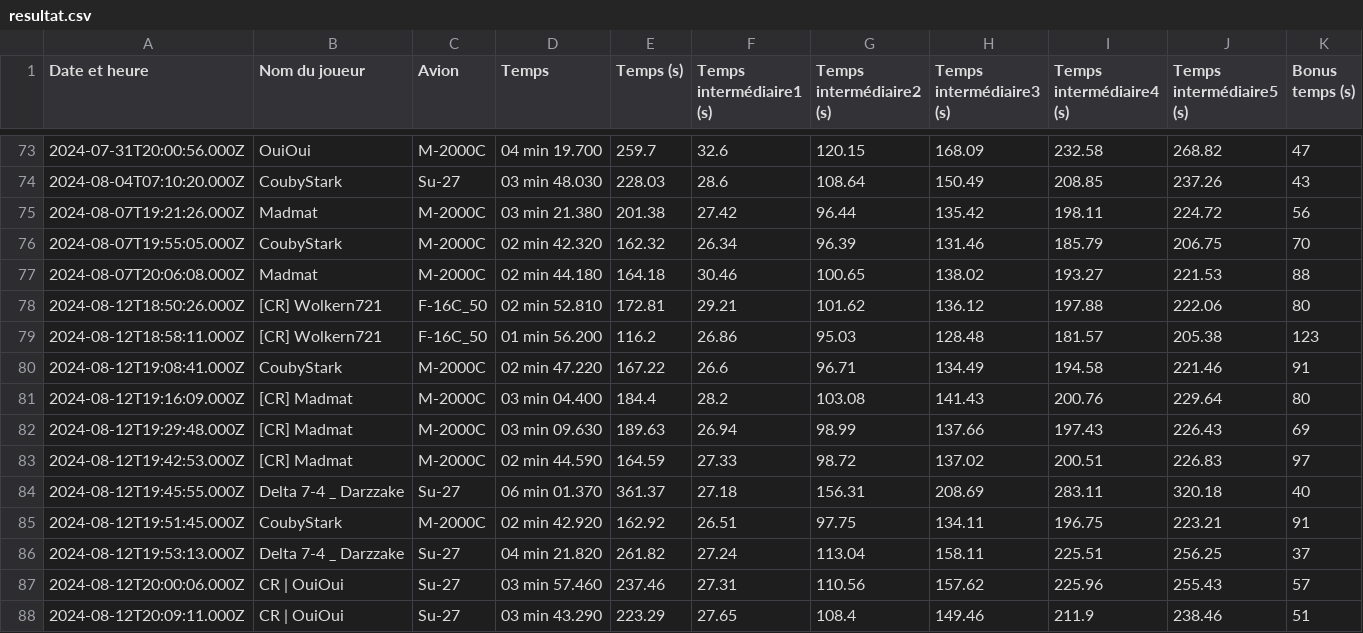
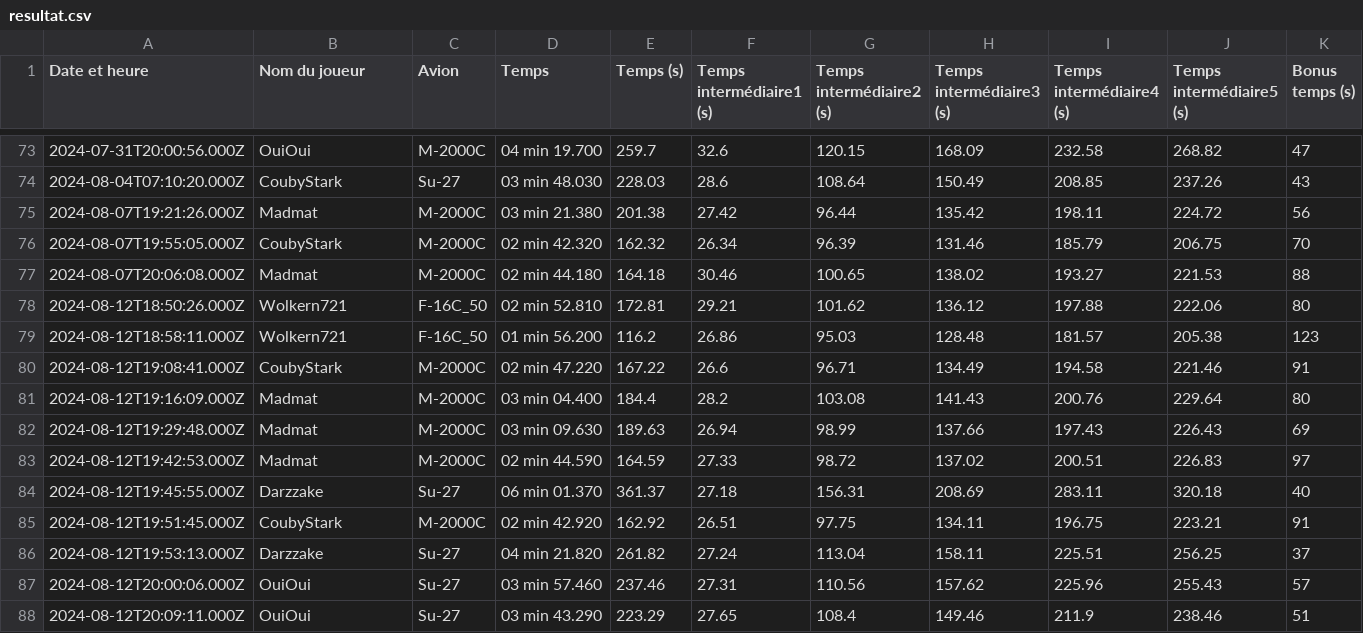
Before and after one commit to Cellules-Rapaces/Dagger-One, a CSV file: docs/data/resultat.csv, drawn as a sheet; only a part is shown, gaps mark what is left out.

Commit message:
Data update

```diff
--- a/docs/data/resultat.csv
+++ b/docs/data/resultat.csv
@@ -77,12 +77,12 @@ Date et heure,Nom du joueur,Avion,Temps,Temps (s),Temps intermédiaire1 (s),Temp
 2024-08-07T20:06:08.000Z,Madmat,M-2000C,02 min 44.180,164.18,30.46,100.65,138.02,193.27,221.53,88
-2024-08-12T18:50:26.000Z,[CR] Wolkern721,F-16C_50,02 min 52.810,172.81,29.21,101.62,136.12,197.88,222.06,80
-2024-08-12T18:58:11.000Z,[CR] Wolkern721,F-16C_50,01 min 56.200,116.2,26.86,95.03,128.48,181.57,205.38,123
+2024-08-12T18:50:26.000Z,Wolkern721,F-16C_50,02 min 52.810,172.81,29.21,101.62,136.12,197.88,222.06,80
+2024-08-12T18:58:11.000Z,Wolkern721,F-16C_50,01 min 56.200,116.2,26.86,95.03,128.48,181.57,205.38,123
 2024-08-12T19:08:41.000Z,CoubyStark,M-2000C,02 min 47.220,167.22,26.6,96.71,134.49,194.58,221.46,91
-2024-08-12T19:16:09.000Z,[CR] Madmat,M-2000C,03 min 04.400,184.4,28.2,103.08,141.43,200.76,229.64,80
-2024-08-12T19:29:48.000Z,[CR] Madmat,M-2000C,03 min 09.630,189.63,26.94,98.99,137.66,197.43,226.43,69
-2024-08-12T19:42:53.000Z,[CR] Madmat,M-2000C,02 min 44.590,164.59,27.33,98.72,137.02,200.51,226.83,97
-2024-08-12T19:45:55.000Z,Delta 7-4 _ Darzzake,Su-27,06 min 01.370,361.37,27.18,156.31,208.69,283.11,320.18,40
+2024-08-12T19:16:09.000Z,Madmat,M-2000C,03 min 04.400,184.4,28.2,103.08,141.43,200.76,229.64,80
+2024-08-12T19:29:48.000Z,Madmat,M-2000C,03 min 09.630,189.63,26.94,98.99,137.66,197.43,226.43,69
+2024-08-12T19:42:53.000Z,Madmat,M-2000C,02 min 44.590,164.59,27.33,98.72,137.02,200.51,226.83,97
+2024-08-12T19:45:55.000Z,Darzzake,Su-27,06 min 01.370,361.37,27.18,156.31,208.69,283.11,320.18,40
 2024-08-12T19:51:45.000Z,CoubyStark,M-2000C,02 min 42.920,162.92,26.51,97.75,134.11,196.75,223.21,91
-2024-08-12T19:53:13.000Z,Delta 7-4 _ Darzzake,Su-27,04 min 21.820,261.82,27.24,113.04,158.11,225.51,256.25,37
-2024-08-12T20:00:06.000Z,CR | OuiOui,Su-27,03 min 57.460,237.46,27.31,110.56,157.62,225.96,255.43,57
-2024-08-12T20:09:11.000Z,CR | OuiOui,Su-27,03 min 43.290,223.29,27.65,108.4,149.46,211.9,238.46,51
+2024-08-12T19:53:13.000Z,Darzzake,Su-27,04 min 21.820,261.82,27.24,113.04,158.11,225.51,256.25,37
+2024-08-12T20:00:06.000Z,OuiOui,Su-27,03 min 57.460,237.46,27.31,110.56,157.62,225.96,255.43,57
+2024-08-12T20:09:11.000Z,OuiOui,Su-27,03 min 43.290,223.29,27.65,108.4,149.46,211.9,238.46,51
```
Also changed, not shown: static/data/resultat.csv, 10 other files.
